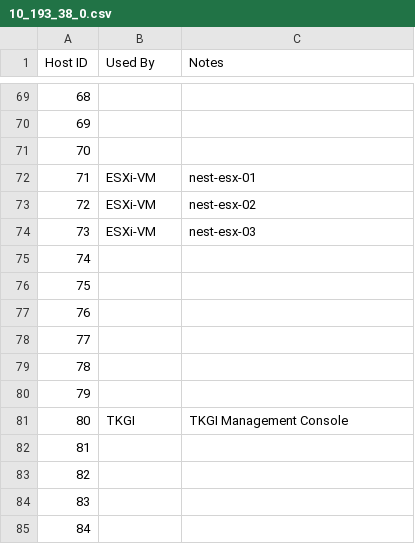
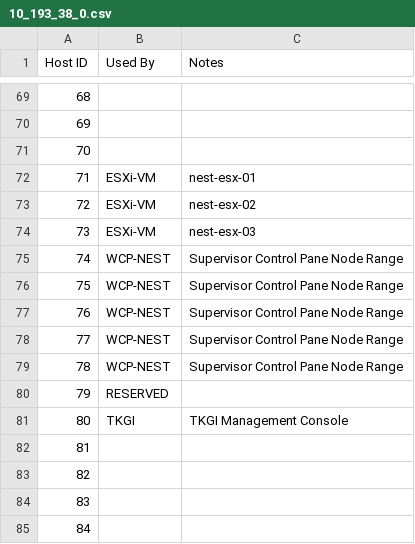
Before and after one commit to Tanzu-Solutions-Engineering/CaaSEnv, a CSV file: EnvironmentalInfo/10_193_38_0.csv, drawn as a sheet; only a part is shown, gaps mark what is left out.

Commit message:
Update 10_193_38_0.csv

```diff
--- a/EnvironmentalInfo/10_193_38_0.csv
+++ b/EnvironmentalInfo/10_193_38_0.csv
@@ -74,8 +74,8 @@
 73,ESXi-VM,nest-esx-03
-74,,
-75,,
-76,,
-77,,
-78,,
-79,,
+74,WCP-NEST,Supervisor Control Pane Node Range
+75,WCP-NEST,Supervisor Control Pane Node Range
+76,WCP-NEST,Supervisor Control Pane Node Range
+77,WCP-NEST,Supervisor Control Pane Node Range
+78,WCP-NEST,Supervisor Control Pane Node Range
+79,RESERVED,
 80,TKGI,TKGI Management Console
```
